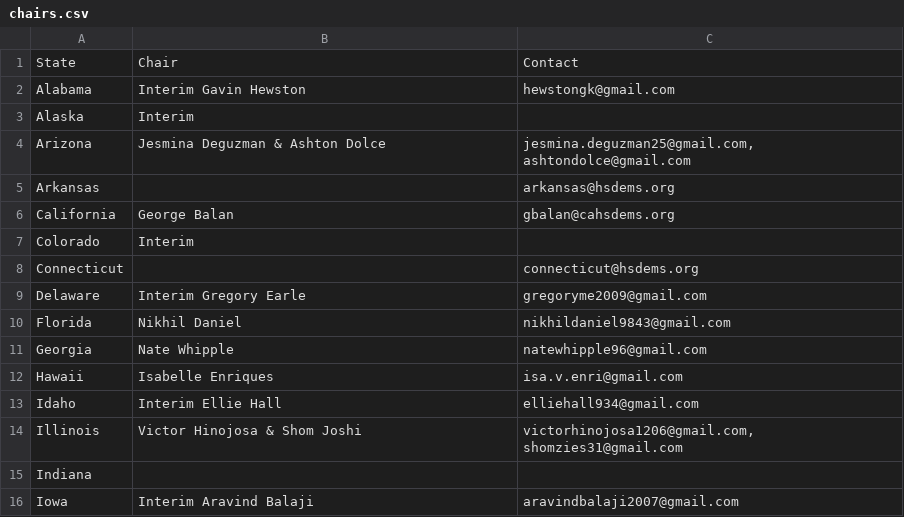
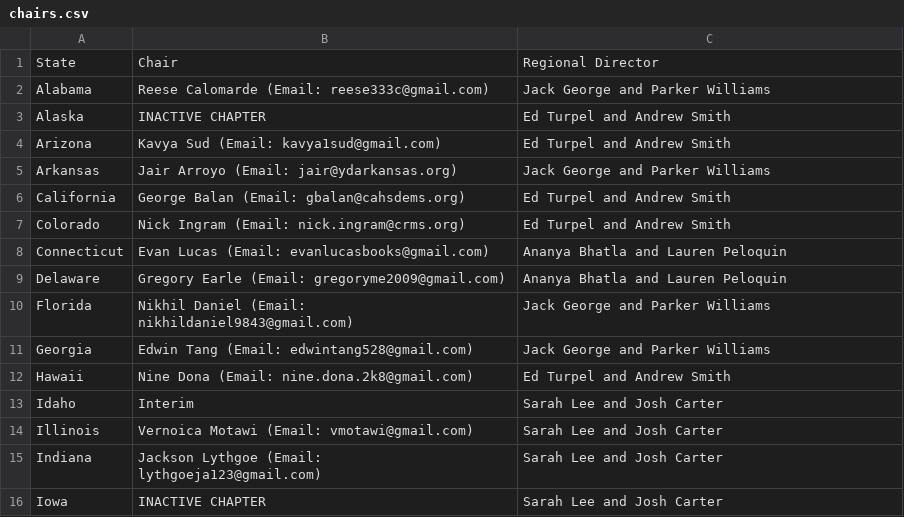
Before and after one commit to virajashivhare01/leaflet-mapFINAL, a CSV file: chairs.csv, drawn as a sheet; only a part is shown; the diff covers the shown part only.

```diff
--- a/chairs.csv
+++ b/chairs.csv
@@ -1,16 +1,16 @@
-State,Chair,Contact
-Alabama,Interim  Gavin Hewston,hewstongk@gmail.com
-Alaska,Interim,
-Arizona,Jesmina Deguzman & Ashton Dolce,"jesmina.deguzman25@gmail.com, ashtondolce@gmail.com"
-Arkansas,,arkansas@hsdems.org
-California,George Balan,gbalan@cahsdems.org
-Colorado,Interim,
-Connecticut,,connecticut@hsdems.org
-Delaware,Interim  Gregory Earle,gregoryme2009@gmail.com
-Florida,Nikhil Daniel,nikhildaniel9843@gmail.com
-Georgia,Nate Whipple,natewhipple96@gmail.com
-Hawaii,Isabelle Enriques,isa.v.enri@gmail.com
-Idaho,Interim  Ellie Hall,elliehall934@gmail.com
-Illinois,Victor Hinojosa & Shom Joshi,"victorhinojosa1206@gmail.com, shomzies31@gmail.com"
-Indiana,,
-Iowa,Interim  Aravind Balaji,aravindbalaji2007@gmail.com
+State,Chair,Regional Director
+Alabama,Reese Calomarde (Email: reese333c@gmail.com),Jack George and Parker Williams
+Alaska,INACTIVE CHAPTER,Ed Turpel and Andrew Smith
+Arizona,Kavya Sud (Email: kavya1sud@gmail.com),Ed Turpel and Andrew Smith
+Arkansas,Jair Arroyo (Email: jair@ydarkansas.org),Jack George and Parker Williams
+California,George Balan (Email: gbalan@cahsdems.org),Ed Turpel and Andrew Smith
+Colorado,Nick Ingram (Email: nick.ingram@crms.org),Ed Turpel and Andrew Smith
+Connecticut,Evan Lucas (Email: evanlucasbooks@gmail.com),Ananya Bhatla and Lauren Peloquin
+Delaware,Gregory Earle (Email: gregoryme2009@gmail.com),Ananya Bhatla and Lauren Peloquin
+Florida,Nikhil Daniel (Email: nikhildaniel9843@gmail.com),Jack George and Parker Williams
+Georgia,Edwin Tang (Email: edwintang528@gmail.com),Jack George and Parker Williams
+Hawaii,Nine Dona (Email: nine.dona.2k8@gmail.com),Ed Turpel and Andrew Smith
+Idaho,Interim,Sarah Lee and Josh Carter
+Illinois,Vernoica Motawi (Email: vmotawi@gmail.com),Sarah Lee and Josh Carter
+Indiana,Jackson Lythgoe (Email: lythgoeja123@gmail.com),Sarah Lee and Josh Carter
+Iowa,INACTIVE CHAPTER,Sarah Lee and Josh Carter
```
Also changed, not shown: 1 removed row and 72 edited cells elsewhere in this file.
